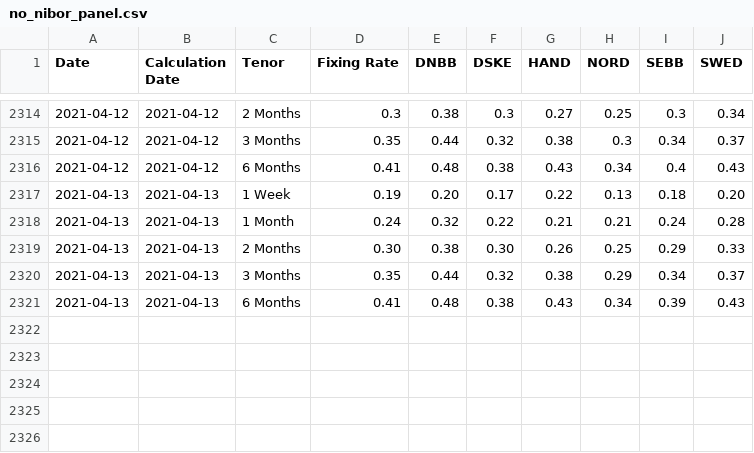
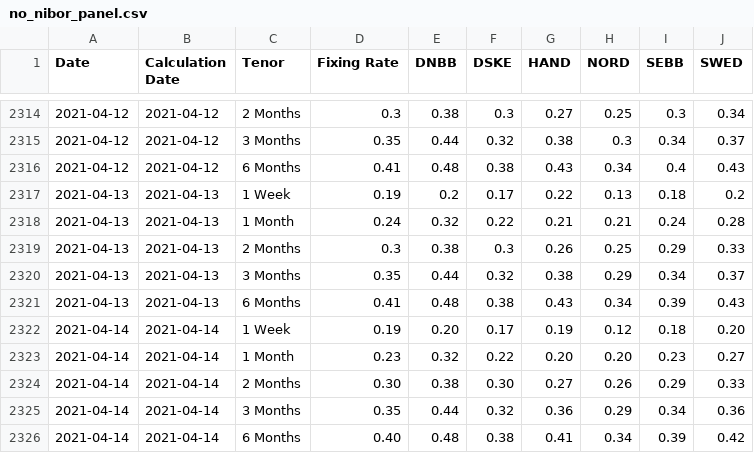
Before and after one commit to frefrik/norway-finance-statistics, a CSV file: data/no_nibor_panel.csv, drawn as a sheet; only a part is shown, gaps mark what is left out.

```diff
--- a/data/no_nibor_panel.csv
+++ b/data/no_nibor_panel.csv
@@ -2316,6 +2316,11 @@ Date,Calculation Date,Tenor,Fixing Rate,DNBB,DSKE,HAND,NORD,SEBB,SWED
 2021-04-12,2021-04-12,6 Months,0.41,0.48,0.38,0.43,0.34,0.4,0.43
-2021-04-13,2021-04-13,1 Week,0.19,0.20,0.17,0.22,0.13,0.18,0.20
+2021-04-13,2021-04-13,1 Week,0.19,0.2,0.17,0.22,0.13,0.18,0.2
 2021-04-13,2021-04-13,1 Month,0.24,0.32,0.22,0.21,0.21,0.24,0.28
-2021-04-13,2021-04-13,2 Months,0.30,0.38,0.30,0.26,0.25,0.29,0.33
+2021-04-13,2021-04-13,2 Months,0.3,0.38,0.3,0.26,0.25,0.29,0.33
 2021-04-13,2021-04-13,3 Months,0.35,0.44,0.32,0.38,0.29,0.34,0.37
 2021-04-13,2021-04-13,6 Months,0.41,0.48,0.38,0.43,0.34,0.39,0.43
+2021-04-14,2021-04-14,1 Week,0.19,0.20,0.17,0.19,0.12,0.18,0.20
+2021-04-14,2021-04-14,1 Month,0.23,0.32,0.22,0.20,0.20,0.23,0.27
+2021-04-14,2021-04-14,2 Months,0.30,0.38,0.30,0.27,0.26,0.29,0.33
+2021-04-14,2021-04-14,3 Months,0.35,0.44,0.32,0.36,0.29,0.34,0.36
+2021-04-14,2021-04-14,6 Months,0.40,0.48,0.38,0.41,0.34,0.39,0.42
```
Also changed, not shown: data/no_nibor.csv, 6 other files.
